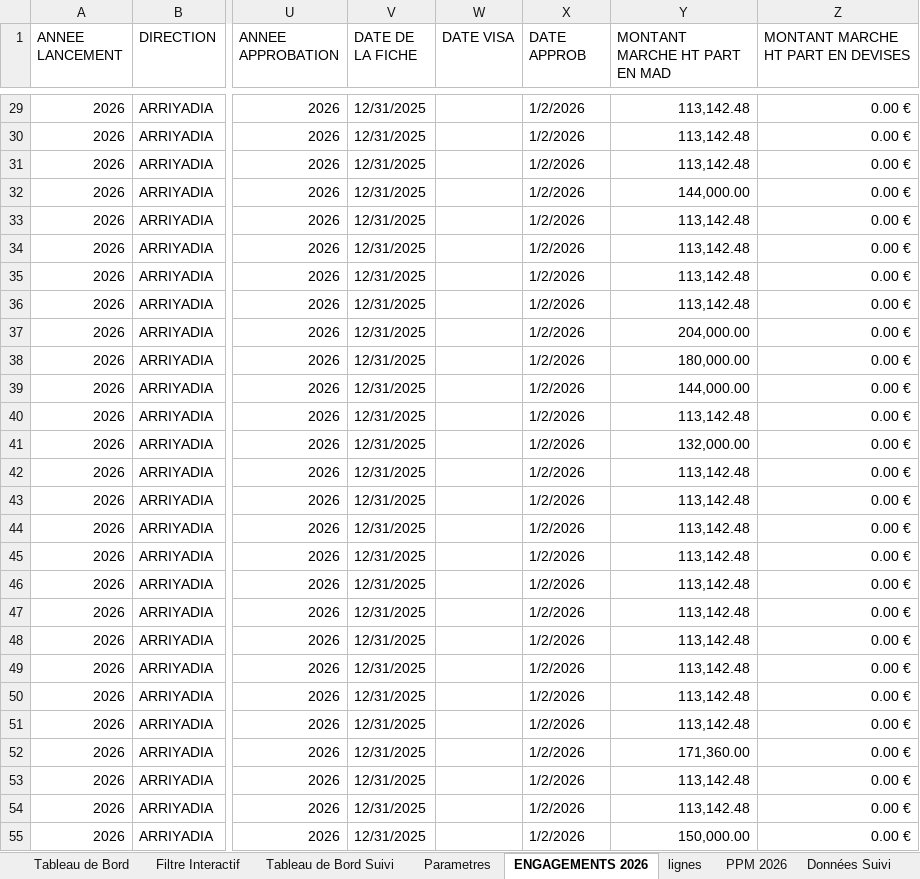
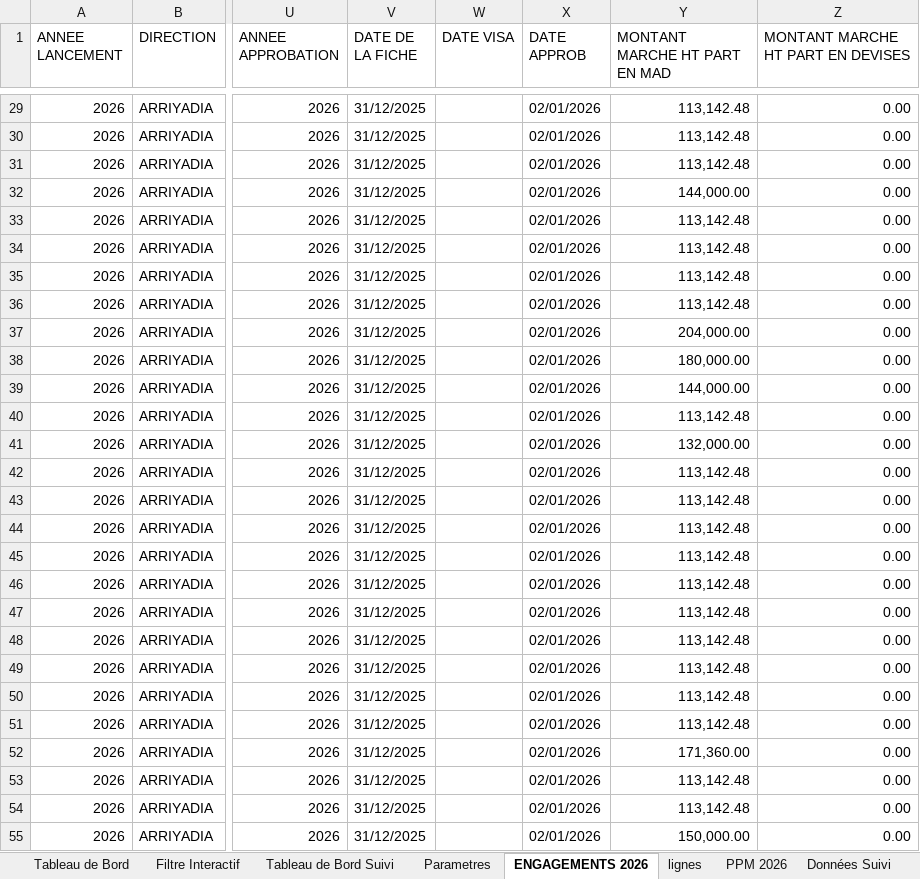
Before and after one commit to FatimaZahraLamaamla/projet-budget, an Excel workbook: ETAT_D_ENGAGEMENTS - MAJ 23-09-2026.xlsx, sheet ENGAGEMENTS 2026, drawn as a sheet; only a part is shown, gaps mark what is left out; values as stored, in another font and other column widths than the file's, no cell formats; conditional formats and table styles not drawn; the diff covers the shown part only; the diff names each change by its address in the sheet, - before the commit and + after, or states it on an @@ line.

```diff
--- a/ETAT_D_ENGAGEMENTS - MAJ 23-09-2026.xlsx (sheet ENGAGEMENTS 2026)
+++ b/ETAT_D_ENGAGEMENTS - MAJ 23-09-2026.xlsx (sheet ENGAGEMENTS 2026)
-V29:V55 (DATE DE LA FICHE): 12/31/2025
+V29:V55 (DATE DE LA FICHE): 31/12/2025
-X29:X55 (DATE APPROB): 1/2/2026
+X29:X55 (DATE APPROB): 02/01/2026
-Z29:Z55: 0.00 €
+Z29:Z55: 0.00
```
Also changed, not shown: 1308 edited cells elsewhere in this sheet, cell formats, 4 other files.
